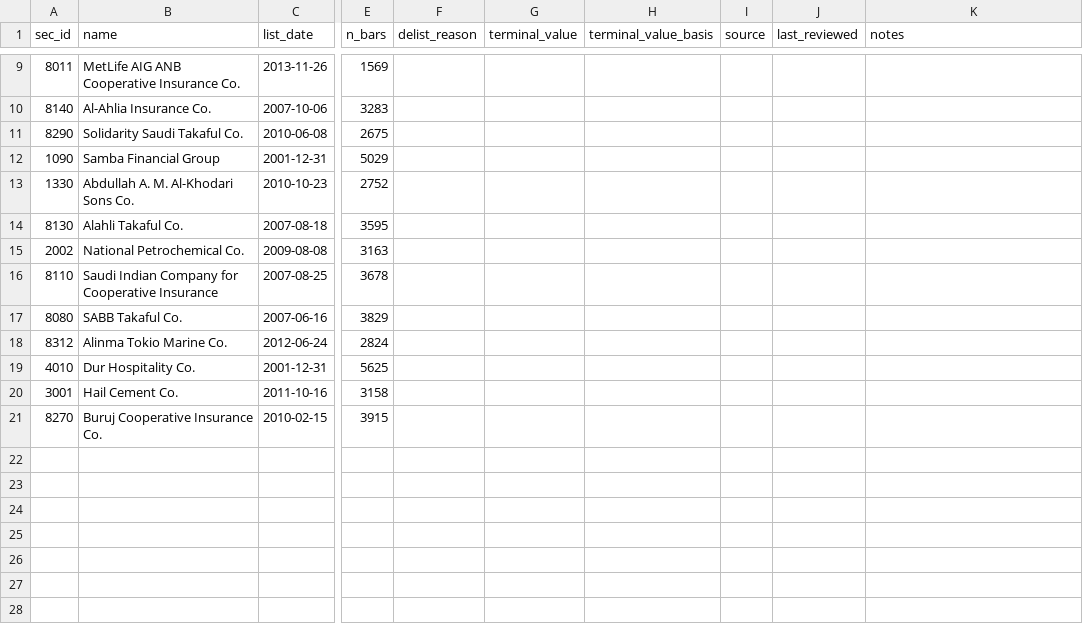
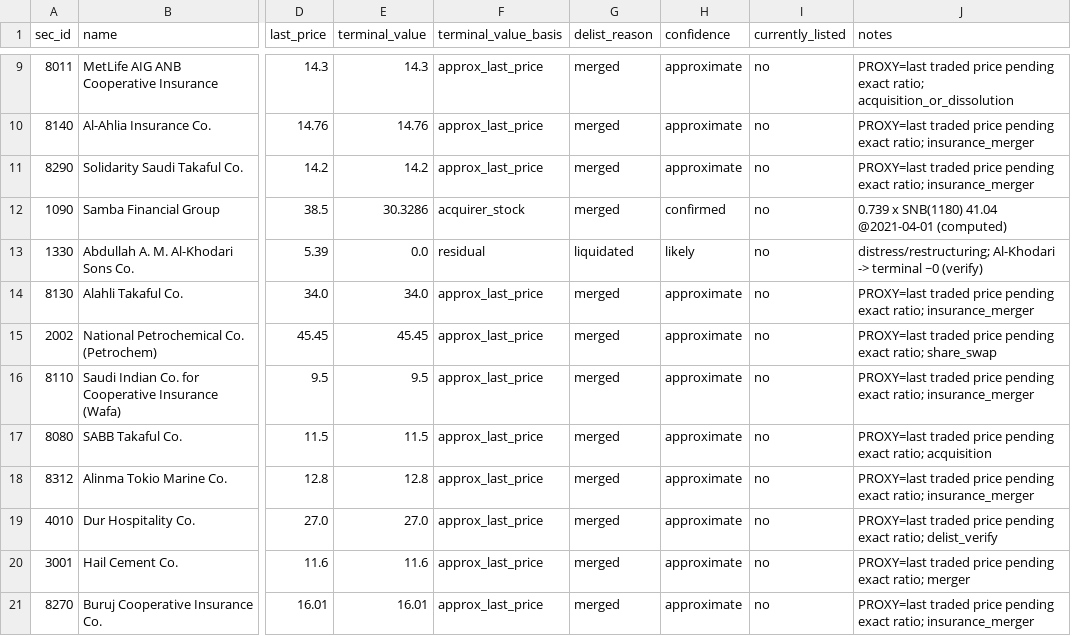
Before and after one commit to ibraahimm/tradingview-mcp-server, a CSV file: research/reference/curation/delisted_terminal_values.csv, drawn as a sheet; only a part is shown, gaps mark what is left out; removed rows and columns are numbered as before the commit, all else as after; the diff covers the shown part only; the diff names each change by its address in the sheet, - before the commit and + after, or states it on an @@ line.

```diff
--- a/research/reference/curation/delisted_terminal_values.csv
+++ b/research/reference/curation/delisted_terminal_values.csv
-column C (list_date), rows 9-21: 2013-11-26 | 2007-10-06 | 2010-06-08 | 2001-12-31 | 2010-10-23 | 2007-08-18 | 2009-08-08 | 2007-08-25 | 2007-06-16 | 2012-06-24 | 2001-12-31 | 2011-10-16 | 2010-02-15
-column E (n_bars), rows 9-21: 1569 | 3283 | 2675 | 5029 | 2752 | 3595 | 3163 | 3678 | 3829 | 2824 | 5625 | 3158 | 3915
-column F (delist_reason), empty
+column D (last_price), rows 9-21: 14.3 | 14.76 | 14.2 | 38.5 | 5.39 | 34.0 | 45.45 | 9.5 | 11.5 | 12.8 | 27.0 | 11.6 | 16.01
-column I (source), empty
-column J (last_reviewed), empty
+column G (delist_reason), rows 9-21: merged | merged | merged | merged | liquidated | merged | merged | merged | merged | merged | merged | merged | merged
+column H (confidence), rows 9-21: approximate | approximate | approximate | confirmed | likely | approximate | approximate | approximate | approximate | approximate | approximate | approximate | approximate
+column I (currently_listed), rows 9-21: all no
-B9 (name): MetLife AIG ANB Cooperative Insurance Co.
+B9 (name): MetLife AIG ANB Cooperative Insurance
-E9 (terminal_value): (empty)
+E9 (terminal_value): 14.3
-F9:F11 (terminal_value_basis): (empty)
+F9:F11 (terminal_value_basis): approx_last_price
-J9 (notes): (empty)
+J9 (notes): PROXY=last traded price pending exact ratio; acquisition_or_dissolution
-E10 (terminal_value): (empty)
+E10 (terminal_value): 14.76
-J10:J11 (notes): (empty)
+J10:J11 (notes): PROXY=last traded price pending exact ratio; insurance_merger
-E11 (terminal_value): (empty)
+E11 (terminal_value): 14.2
-E12 (terminal_value): (empty)
+E12 (terminal_value): 30.3286
-F12 (terminal_value_basis): (empty)
+F12 (terminal_value_basis): acquirer_stock
-J12 (notes): (empty)
+J12 (notes): 0.739 x SNB(1180) 41.04 @2021-04-01 (computed)
-E13 (terminal_value): (empty)
+E13 (terminal_value): 0.0
-F13 (terminal_value_basis): (empty)
+F13 (terminal_value_basis): residual
-J13 (notes): (empty)
+J13 (notes): distress/restructuring; Al-Khodari -> terminal ~0 (verify)
-E14 (terminal_value): (empty)
+E14 (terminal_value): 34.0
-F14:F21 (terminal_value_basis): (empty)
+F14:F21 (terminal_value_basis): approx_last_price
-J14 (notes): (empty)
+J14 (notes): PROXY=last traded price pending exact ratio; insurance_merger
-B15 (name): National Petrochemical Co.
+B15 (name): National Petrochemical Co. (Petrochem)
-E15 (terminal_value): (empty)
+E15 (terminal_value): 45.45
-J15 (notes): (empty)
+J15 (notes): PROXY=last traded price pending exact ratio; share_swap
-B16 (name): Saudi Indian Company for Cooperative Insurance
+B16 (name): Saudi Indian Co. for Cooperative Insurance (Wafa)
-E16 (terminal_value): (empty)
+E16 (terminal_value): 9.5
-J16 (notes): (empty)
+J16 (notes): PROXY=last traded price pending exact ratio; insurance_merger
-E17 (terminal_value): (empty)
+E17 (terminal_value): 11.5
-J17 (notes): (empty)
+J17 (notes): PROXY=last traded price pending exact ratio; acquisition
-E18 (terminal_value): (empty)
+E18 (terminal_value): 12.8
-J18 (notes): (empty)
+J18 (notes): PROXY=last traded price pending exact ratio; insurance_merger
-E19 (terminal_value): (empty)
+E19 (terminal_value): 27.0
-J19 (notes): (empty)
+J19 (notes): PROXY=last traded price pending exact ratio; delist_verify
-E20 (terminal_value): (empty)
+E20 (terminal_value): 11.6
-J20 (notes): (empty)
+J20 (notes): PROXY=last traded price pending exact ratio; merger
-E21 (terminal_value): (empty)
+E21 (terminal_value): 16.01
-J21 (notes): (empty)
+J21 (notes): PROXY=last traded price pending exact ratio; insurance_merger
```
Also changed, not shown: 23 edited cells elsewhere in this file, 1 other file.
